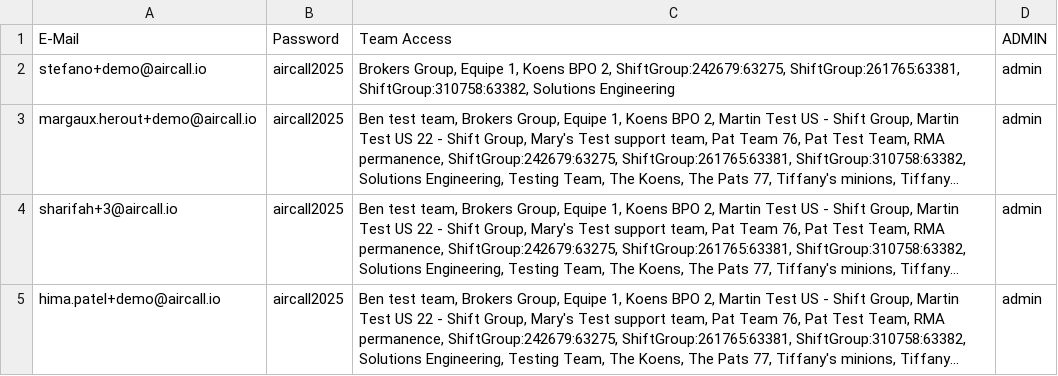
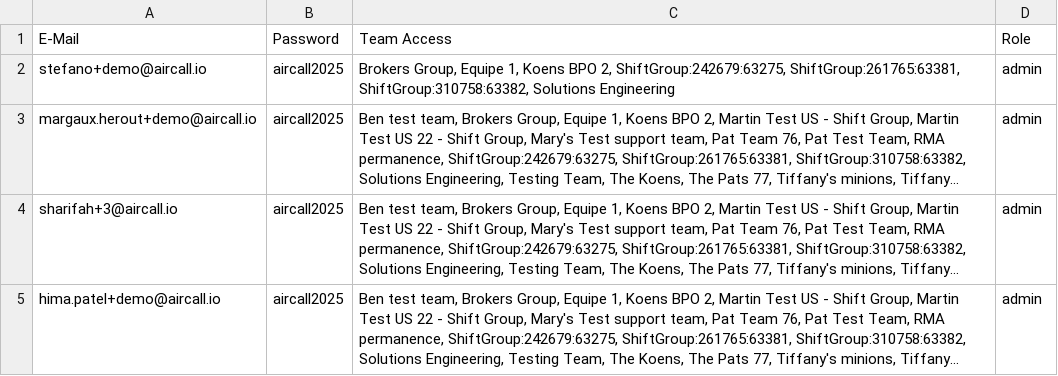
Before and after one commit to margauxherout-aircall/Aircall-Team-Management, a CSV file: User_List.csv, drawn as a sheet; only a part is shown; long unchanged cells end in ….

Commit message:
Update User_List.csv

```diff
--- a/User_List.csv
+++ b/User_List.csv
@@ -1,2 +1,2 @@
-E-Mail,Password,Team Access,ADMIN
+E-Mail,Password,Team Access,Role
 stefano+demo@aircall.io,aircall2025,"Brokers Group, Equipe 1, Koens BPO 2, ShiftGroup:242679:63275, ShiftGroup:261765:63381, ShiftGroup:310758:63382, Solutions Engineering",admin
```
